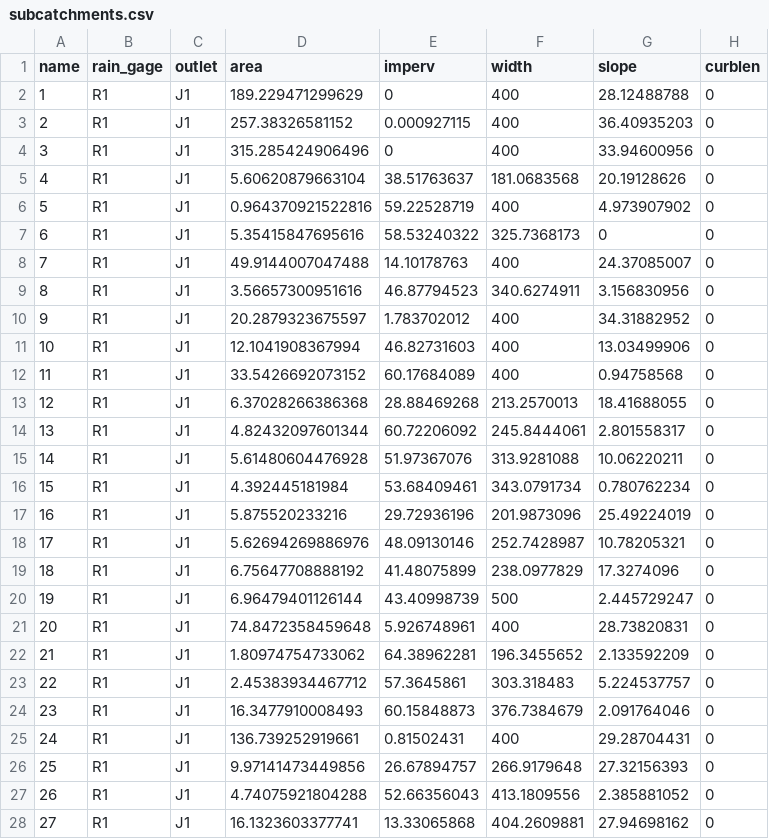
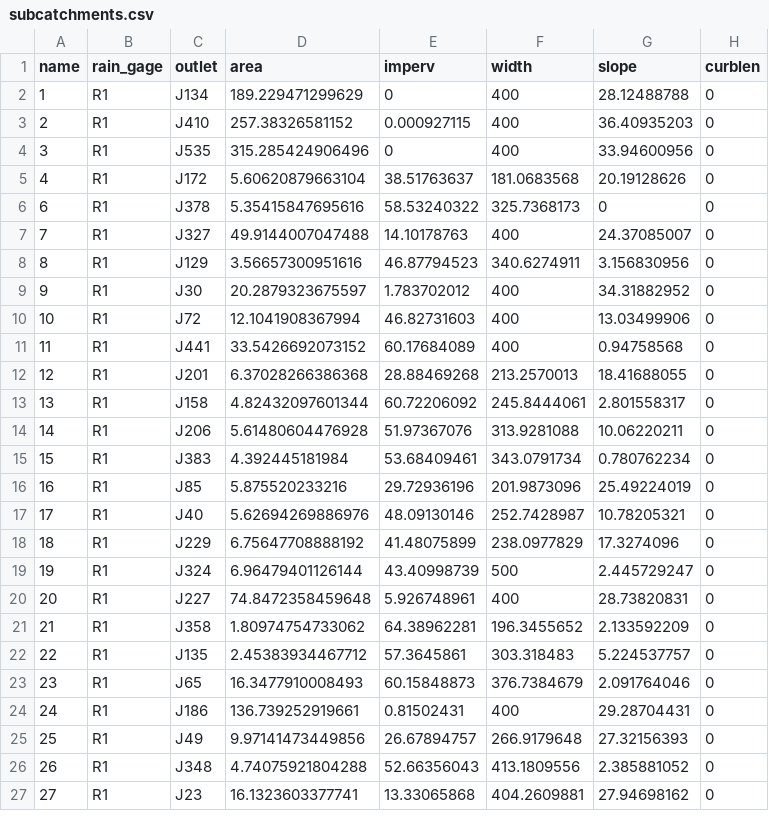
Before and after one commit to nataliedornan/Kahuwai, a CSV file: subcatchments.csv, drawn as a sheet; only a part is shown; the diff covers the shown part only.

Commit message:
made a subcatchment routing file to populate the outlet column for subcatchments

```diff
--- a/subcatchments.csv
+++ b/subcatchments.csv
@@ -1,28 +1,27 @@
 "name","rain_gage","outlet","area","imperv","width","slope","curblen"
-1,"R1","J1",189.229471299629,0,400,28.12488788,0
-2,"R1","J1",257.38326581152,0.000927115,400,36.40935203,0
-3,"R1","J1",315.285424906496,0,400,33.94600956,0
-4,"R1","J1",5.60620879663104,38.51763637,181.0683568,20.19128626,0
-5,"R1","J1",0.964370921522816,59.22528719,400,4.973907902,0
-6,"R1","J1",5.35415847695616,58.53240322,325.7368173,0,0
-7,"R1","J1",49.9144007047488,14.10178763,400,24.37085007,0
-8,"R1","J1",3.56657300951616,46.87794523,340.6274911,3.156830956,0
-9,"R1","J1",20.2879323675597,1.783702012,400,34.31882952,0
-10,"R1","J1",12.1041908367994,46.82731603,400,13.03499906,0
-11,"R1","J1",33.5426692073152,60.17684089,400,0.94758568,0
-12,"R1","J1",6.37028266386368,28.88469268,213.2570013,18.41688055,0
-13,"R1","J1",4.82432097601344,60.72206092,245.8444061,2.801558317,0
-14,"R1","J1",5.61480604476928,51.97367076,313.9281088,10.06220211,0
-15,"R1","J1",4.392445181984,53.68409461,343.0791734,0.780762234,0
-16,"R1","J1",5.875520233216,29.72936196,201.9873096,25.49224019,0
-17,"R1","J1",5.62694269886976,48.09130146,252.7428987,10.78205321,0
-18,"R1","J1",6.75647708888192,41.48075899,238.0977829,17.3274096,0
-19,"R1","J1",6.96479401126144,43.40998739,500,2.445729247,0
-20,"R1","J1",74.8472358459648,5.926748961,400,28.73820831,0
-21,"R1","J1",1.80974754733062,64.38962281,196.3455652,2.133592209,0
-22,"R1","J1",2.45383934467712,57.3645861,303.318483,5.224537757,0
-23,"R1","J1",16.3477910008493,60.15848873,376.7384679,2.091764046,0
-24,"R1","J1",136.739252919661,0.81502431,400,29.28704431,0
-25,"R1","J1",9.97141473449856,26.67894757,266.9179648,27.32156393,0
-26,"R1","J1",4.74075921804288,52.66356043,413.1809556,2.385881052,0
-27,"R1","J1",16.1323603377741,13.33065868,404.2609881,27.94698162,0
+1,"R1","J134",189.229471299629,0,400,28.12488788,0
+2,"R1","J410",257.38326581152,0.000927115,400,36.40935203,0
+3,"R1","J535",315.285424906496,0,400,33.94600956,0
+4,"R1","J172",5.60620879663104,38.51763637,181.0683568,20.19128626,0
+6,"R1","J378",5.35415847695616,58.53240322,325.7368173,0,0
+7,"R1","J327",49.9144007047488,14.10178763,400,24.37085007,0
+8,"R1","J129",3.56657300951616,46.87794523,340.6274911,3.156830956,0
+9,"R1","J30",20.2879323675597,1.783702012,400,34.31882952,0
+10,"R1","J72",12.1041908367994,46.82731603,400,13.03499906,0
+11,"R1","J441",33.5426692073152,60.17684089,400,0.94758568,0
+12,"R1","J201",6.37028266386368,28.88469268,213.2570013,18.41688055,0
+13,"R1","J158",4.82432097601344,60.72206092,245.8444061,2.801558317,0
+14,"R1","J206",5.61480604476928,51.97367076,313.9281088,10.06220211,0
+15,"R1","J383",4.392445181984,53.68409461,343.0791734,0.780762234,0
+16,"R1","J85",5.875520233216,29.72936196,201.9873096,25.49224019,0
+17,"R1","J40",5.62694269886976,48.09130146,252.7428987,10.78205321,0
+18,"R1","J229",6.75647708888192,41.48075899,238.0977829,17.3274096,0
+19,"R1","J324",6.96479401126144,43.40998739,500,2.445729247,0
+20,"R1","J227",74.8472358459648,5.926748961,400,28.73820831,0
+21,"R1","J358",1.80974754733062,64.38962281,196.3455652,2.133592209,0
+22,"R1","J135",2.45383934467712,57.3645861,303.318483,5.224537757,0
+23,"R1","J65",16.3477910008493,60.15848873,376.7384679,2.091764046,0
+24,"R1","J186",136.739252919661,0.81502431,400,29.28704431,0
+25,"R1","J49",9.97141473449856,26.67894757,266.9179648,27.32156393,0
+26,"R1","J348",4.74075921804288,52.66356043,413.1809556,2.385881052,0
+27,"R1","J23",16.1323603377741,13.33065868,404.2609881,27.94698162,0
```
Also changed, not shown: 6 removed rows and 63 edited cells elsewhere in this file, 3 other files.
